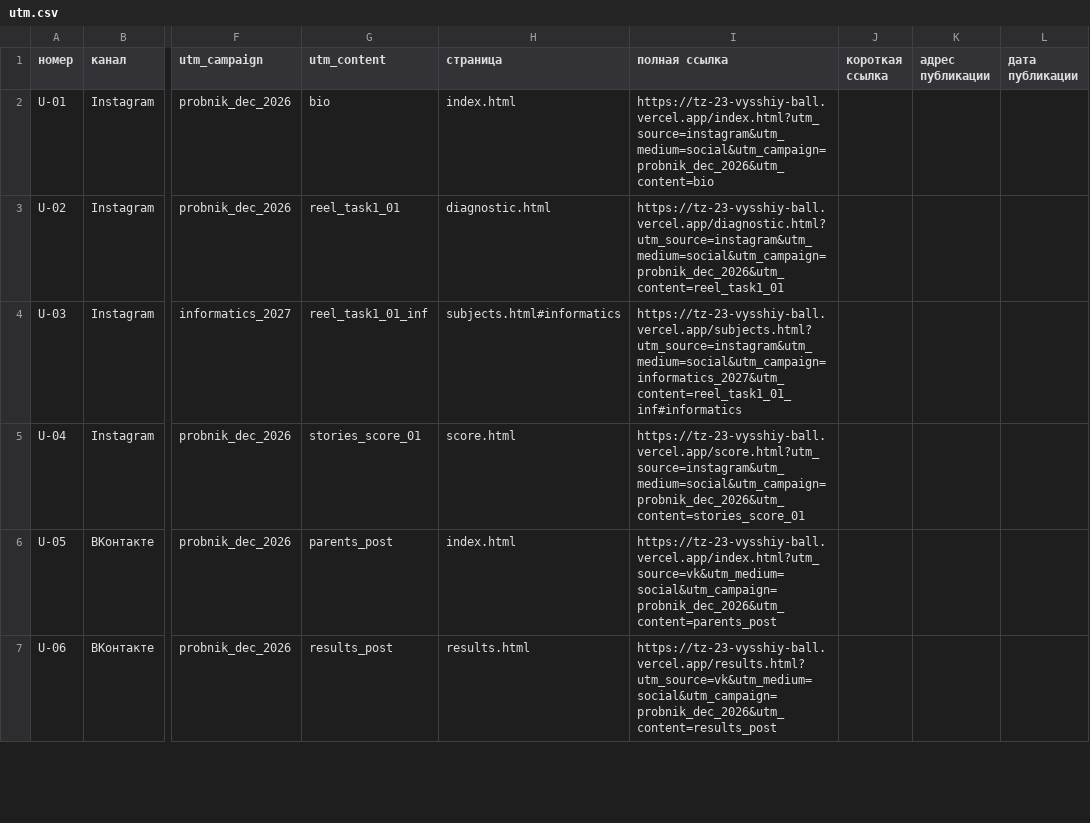
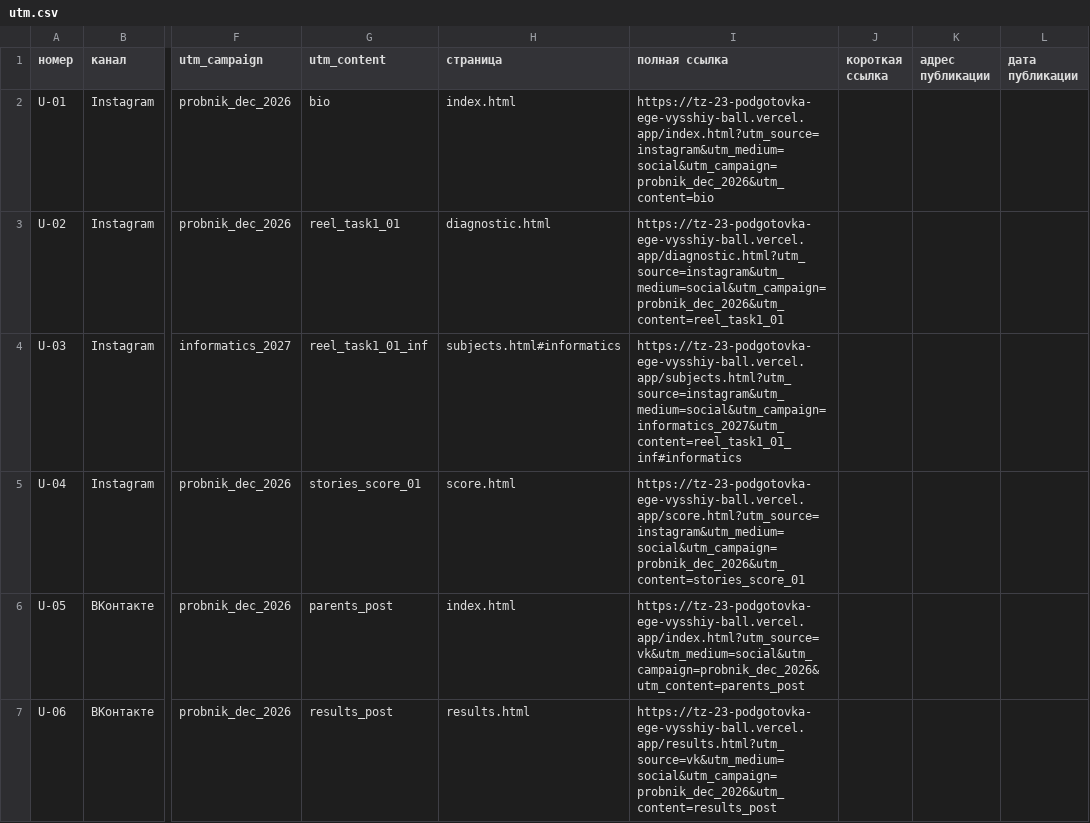
Before and after one commit to tovstenkooskar-alt/tz-23-podgotovka-ege-vysshiy-ball, a CSV file: docs/utm.csv, drawn as a sheet; only a part is shown, gaps mark what is left out; the diff covers the shown part only; the diff names each change by its address in the sheet, - before the commit and + after, or states it on an @@ line.

Commit message:
Подставить живой адрес сайта в страницы, ссылки и QR

```diff
--- a/docs/utm.csv
+++ b/docs/utm.csv
-I2 (полная ссылка): https://tz-23-vysshiy-ball.vercel.app/index.html?utm_source=instagram&utm_medium=social&utm_campaign=probnik_dec_2026&utm_content=bio
+I2 (полная ссылка): https://tz-23-podgotovka-ege-vysshiy-ball.vercel.app/index.html?utm_source=instagram&utm_medium=social&utm_campaign=probnik_dec_2026&utm_content=bio
-I3 (полная ссылка): https://tz-23-vysshiy-ball.vercel.app/diagnostic.html?utm_source=instagram&utm_medium=social&utm_campaign=probnik_dec_2026&utm_content=reel_task1_01
+I3 (полная ссылка): https://tz-23-podgotovka-ege-vysshiy-ball.vercel.app/diagnostic.html?utm_source=instagram&utm_medium=social&utm_campaign=probnik_dec_2026&utm_content=reel_task1_01
-I4 (полная ссылка): https://tz-23-vysshiy-ball.vercel.app/subjects.html?utm_source=instagram&utm_medium=social&utm_campaign=informatics_2027&utm_content=reel_task1_01_inf#informatics
+I4 (полная ссылка): https://tz-23-podgotovka-ege-vysshiy-ball.vercel.app/subjects.html?utm_source=instagram&utm_medium=social&utm_campaign=informatics_2027&utm_content=reel_task1_01_inf#informatics
-I5 (полная ссылка): https://tz-23-vysshiy-ball.vercel.app/score.html?utm_source=instagram&utm_medium=social&utm_campaign=probnik_dec_2026&utm_content=stories_score_01
+I5 (полная ссылка): https://tz-23-podgotovka-ege-vysshiy-ball.vercel.app/score.html?utm_source=instagram&utm_medium=social&utm_campaign=probnik_dec_2026&utm_content=stories_score_01
-I6 (полная ссылка): https://tz-23-vysshiy-ball.vercel.app/index.html?utm_source=vk&utm_medium=social&utm_campaign=probnik_dec_2026&utm_content=parents_post
+I6 (полная ссылка): https://tz-23-podgotovka-ege-vysshiy-ball.vercel.app/index.html?utm_source=vk&utm_medium=social&utm_campaign=probnik_dec_2026&utm_content=parents_post
-I7 (полная ссылка): https://tz-23-vysshiy-ball.vercel.app/results.html?utm_source=vk&utm_medium=social&utm_campaign=probnik_dec_2026&utm_content=results_post
+I7 (полная ссылка): https://tz-23-podgotovka-ege-vysshiy-ball.vercel.app/results.html?utm_source=vk&utm_medium=social&utm_campaign=probnik_dec_2026&utm_content=results_post
```
Also changed, not shown: 6 edited cells elsewhere in this file, 14 other files.
